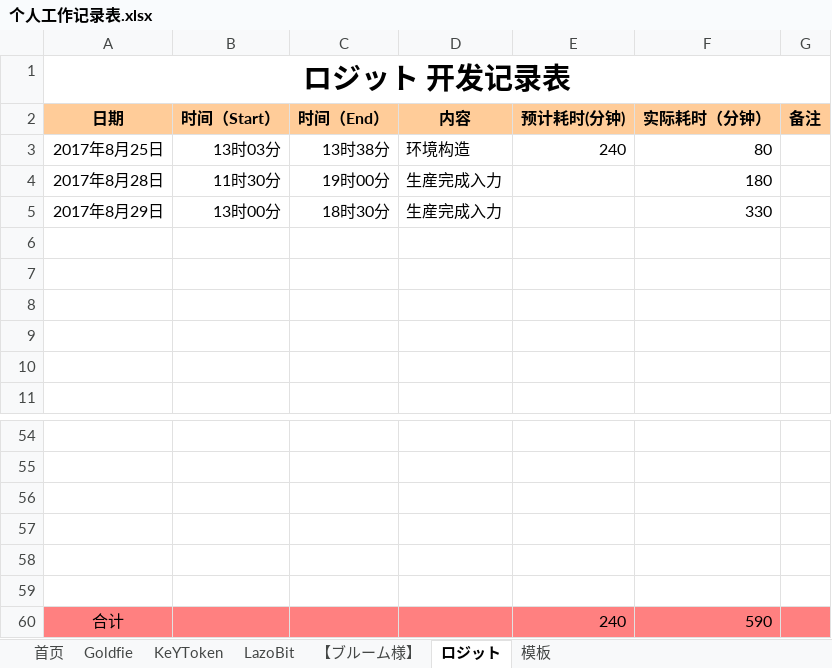
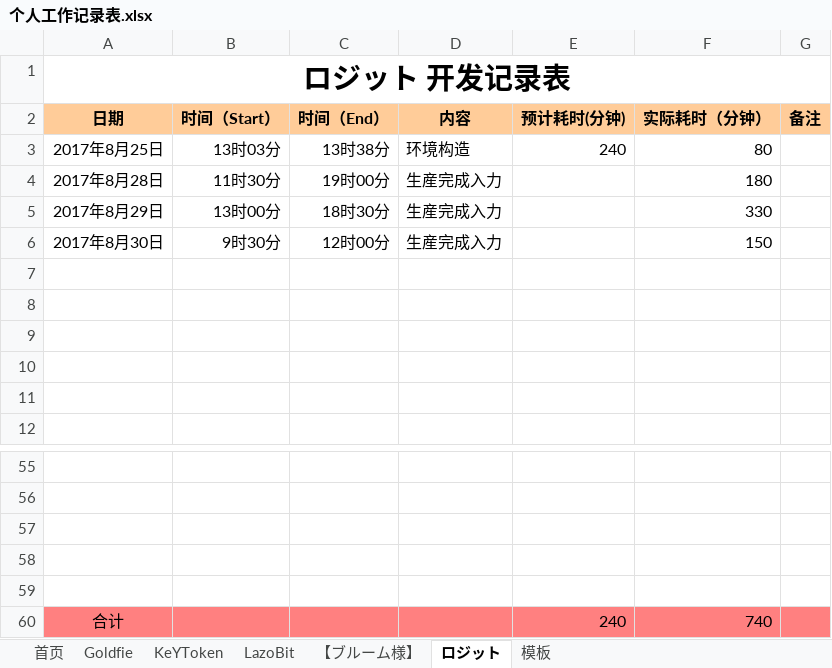
Before and after one commit to maty-onepiece/-, an Excel workbook: 个人工作记录表.xlsx, sheet ロジット, drawn as a sheet; only a part is shown, gaps mark what is left out; values as stored, in another font and other column widths than the file's, no borders; removed rows and columns are numbered as before the commit, all else as after; the diff names each change by its address in the sheet, - before the commit and + after, or states it on an @@ line.

Commit message:
update

```diff
--- a/个人工作记录表.xlsx (sheet ロジット)
+++ b/个人工作记录表.xlsx (sheet ロジット)
+row 6: 2017年8月30日 | 9时30分 | 12时00分 | 生産完成入力 |  | 150
-row 59: (empty)
-F60 (实际耗时（分钟）): 590
+F60 (实际耗时（分钟）): 740
```
